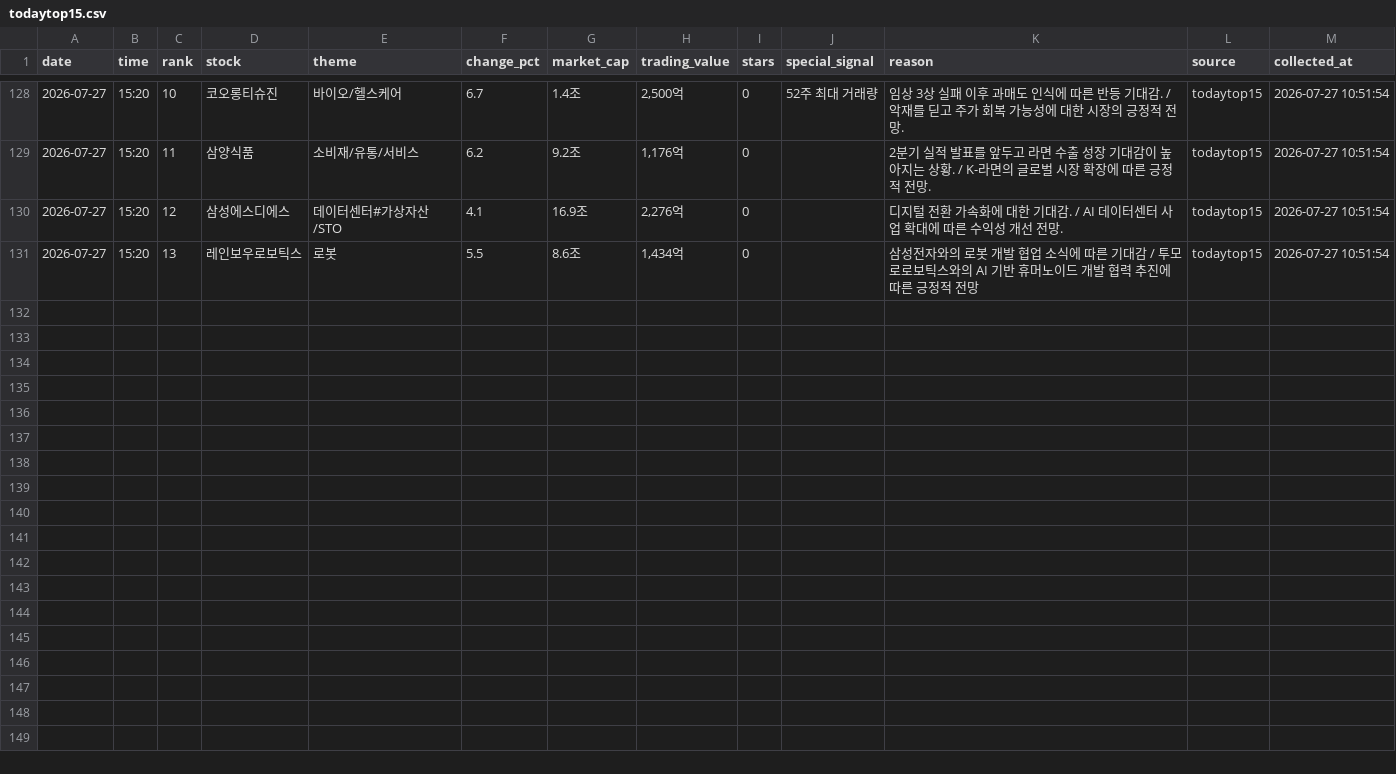
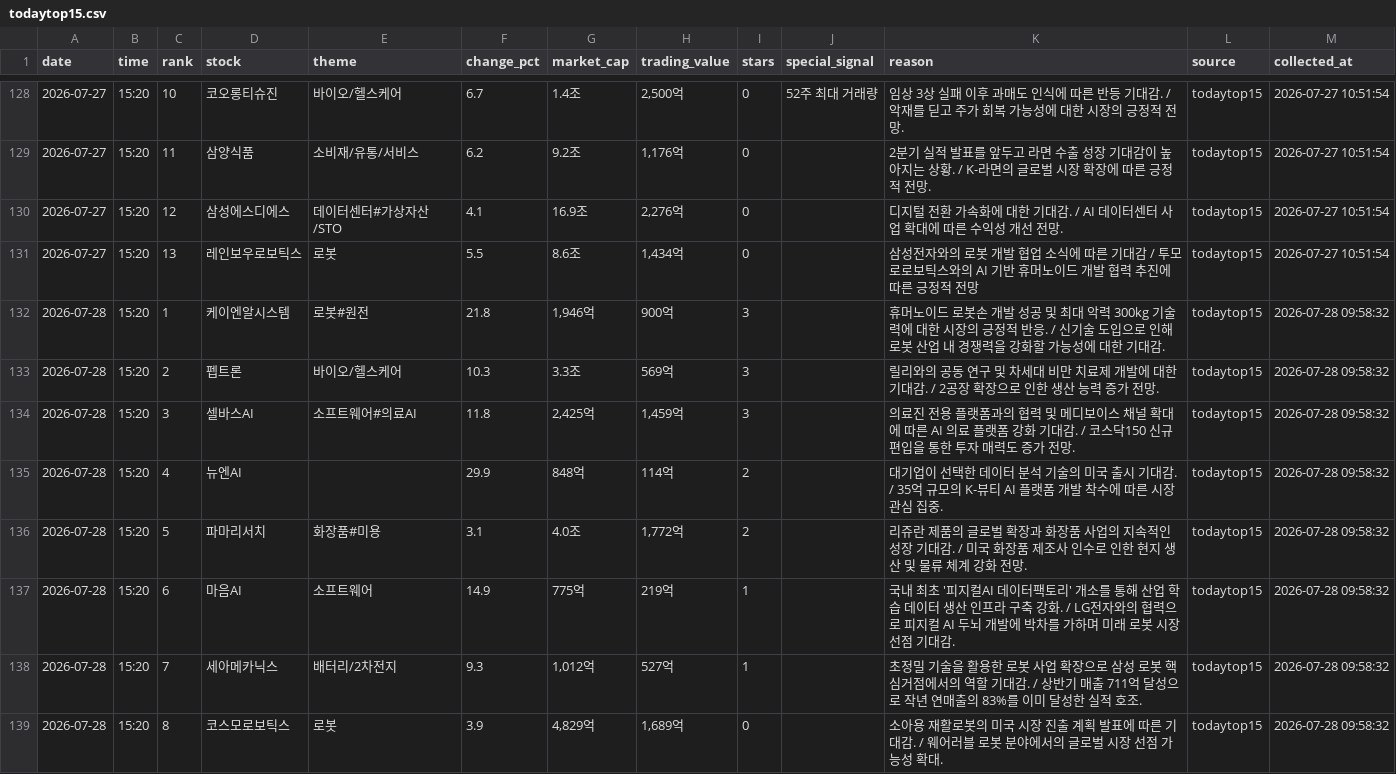
Before and after one commit to jinzhensheng-hash/awakeplus-dashboard, a CSV file: awakeplus/data/todaytop15.csv, drawn as a sheet; only a part is shown, gaps mark what is left out; the diff covers the shown part only.

Commit message:
Update AWAKEPLUS dashboard

```diff
--- a/awakeplus/data/todaytop15.csv
+++ b/awakeplus/data/todaytop15.csv
@@ -131 +131,9 @@
 2026-07-27,15:20,13,레인보우로보틱스,로봇,5.5,8.6조,"1,434억",0,,삼성전자와의 로봇 개발 협업 소식에 따른 기대감 / 투모로로보틱스와의 AI 기반 휴머노이드 개발 협력 추진에 따른 긍정적 전망,todaytop15,2026-07-27 10:51:54
+2026-07-28,15:20,1,케이엔알시스템,로봇#원전,21.8,"1,946억",900억,3,,휴머노이드 로봇손 개발 성공 및 최대 악력 300kg 기술력에 대한 시장의 긍정적 반응. / 신기술 도입으로 인해 로봇 산업 내 경쟁력을 강화할 가능성에 대한 기대감.,todaytop15,2026-07-28 09:58:32
+2026-07-28,15:20,2,펩트론,바이오/헬스케어,10.3,3.3조,569억,3,,릴리와의 공동 연구 및 차세대 비만 치료제 개발에 대한 기대감. / 2공장 확장으로 인한 생산 능력 증가 전망.,todaytop15,2026-07-28 09:58:32
+2026-07-28,15:20,3,셀바스AI,소프트웨어#의료AI,11.8,"2,425억","1,459억",3,,의료진 전용 플랫폼과의 협력 및 메디보이스 채널 확대에 따른 AI 의료 플랫폼 강화 기대감. / 코스닥150 신규 편입을 통한 투자 매력도 증가 전망.,todaytop15,2026-07-28 09:58:32
+2026-07-28,15:20,4,뉴엔AI,,29.9,848억,114억,2,,대기업이 선택한 데이터 분석 기술의 미국 출시 기대감. / 35억 규모의 K-뷰티 AI 플랫폼 개발 착수에 따른 시장 관심 집중.,todaytop15,2026-07-28 09:58:32
+2026-07-28,15:20,5,파마리서치,화장품#미용,3.1,4.0조,"1,772억",2,,리쥬란 제품의 글로벌 확장과 화장품 사업의 지속적인 성장 기대감. / 미국 화장품 제조사 인수로 인한 현지 생산 및 물류 체계 강화 전망.,todaytop15,2026-07-28 09:58:32
+2026-07-28,15:20,6,마음AI,소프트웨어,14.9,775억,219억,1,,국내 최초 '피지컬AI 데이터팩토리' 개소를 통해 산업 학습 데이터 생산 인프라 구축 강화. / LG전자와의 협력으로 피지컬 AI 두뇌 개발에 박차를 가하며 미래 로봇 시장 선점 기대감.,todaytop15,2026-07-28 09:58:32
+2026-07-28,15:20,7,세아메카닉스,배터리/2차전지,9.3,"1,012억",527억,1,,초정밀 기술을 활용한 로봇 사업 확장으로 삼성 로봇 핵심거점에서의 역할 기대감. / 상반기 매출 711억 달성으로 작년 연매출의 83%를 이미 달성한 실적 호조.,todaytop15,2026-07-28 09:58:32
+2026-07-28,15:20,8,코스모로보틱스,로봇,3.9,"4,829억","1,689억",0,,소아용 재활로봇의 미국 시장 진출 계획 발표에 따른 기대감. / 웨어러블 로봇 분야에서의 글로벌 시장 선점 가능성 확대.,todaytop15,2026-07-28 09:58:32
```
Also changed, not shown: 7 added rows elsewhere in this file, awakeplus/data/newhigh.csv, awakeplus/data/posts.csv, 2 other files.
